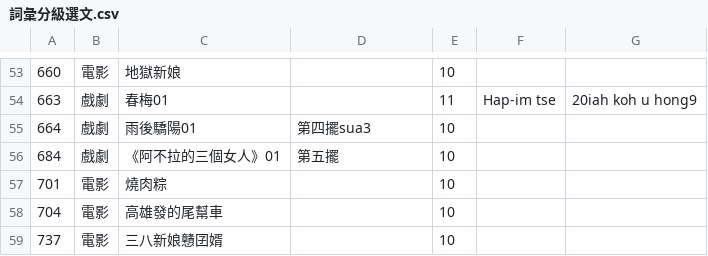
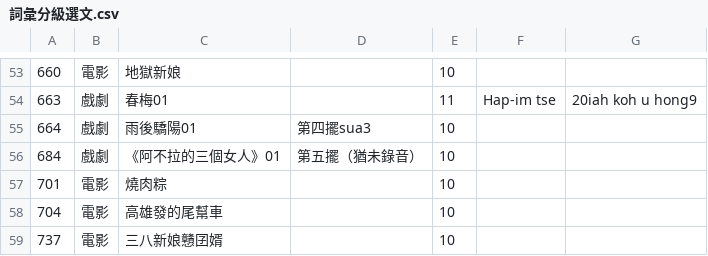
Before and after one commit to SuiSiann/Liah-Sului-Buntsiunn, a CSV file: 詞彙分級選文.csv, drawn as a sheet; only a part is shown, gaps mark what is left out; the diff covers the shown part only.

```diff
--- a/詞彙分級選文.csv
+++ b/詞彙分級選文.csv
@@ -55,3 +55,3 @@
 664,戲劇,雨後驕陽01,第四擺sua3,10,,
-684,戲劇,《阿不拉的三個女人》01,第五擺,10,,
+684,戲劇,《阿不拉的三個女人》01,第五擺（猶未錄音）,10,,
 701,電影,燒肉粽,,10,,
```
Also changed, not shown: 53 edited cells elsewhere in this file.
